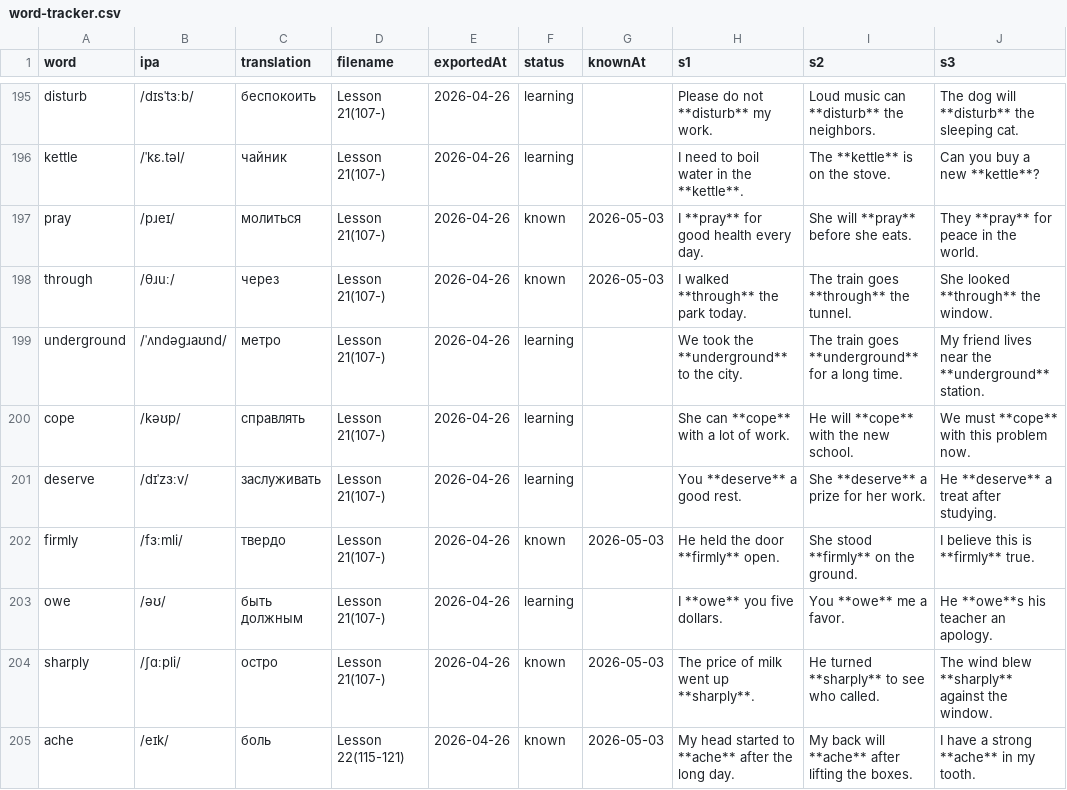
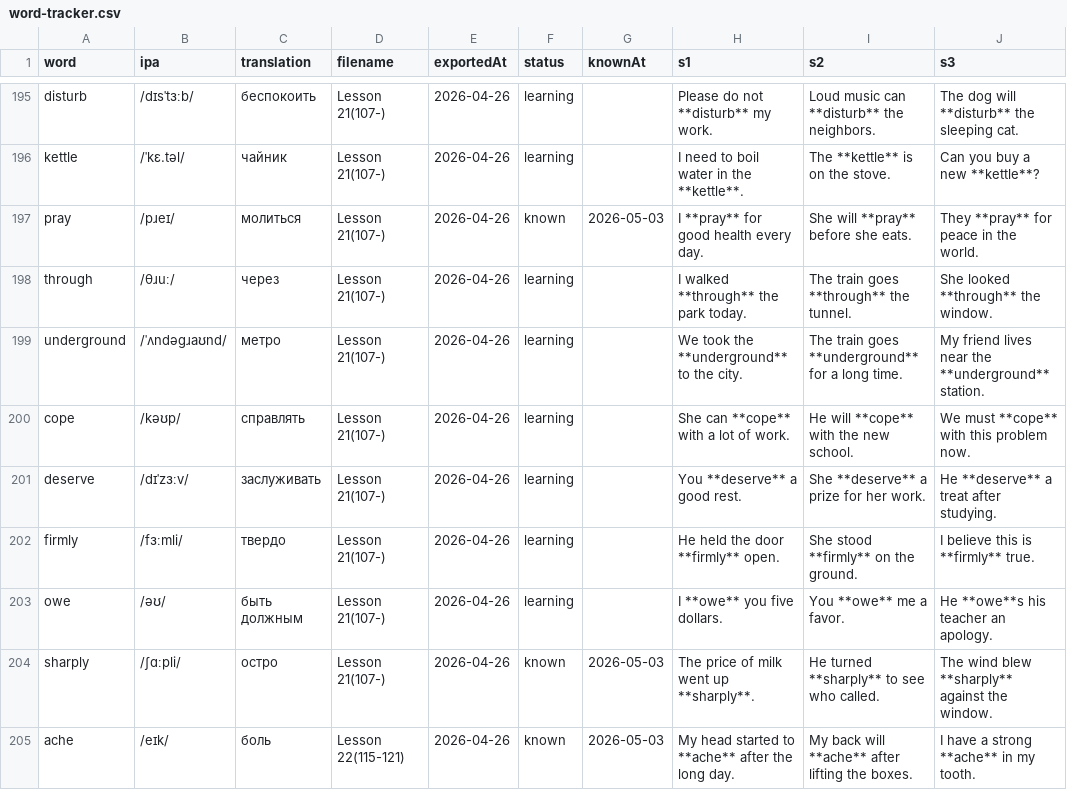
Before and after one commit to suleimanovs/english-galaxy, a CSV file: learn-5000-english-words/word-tracker.csv, drawn as a sheet; only a part is shown, gaps mark what is left out; the diff covers the shown part only; the diff names each change by its address in the sheet, - before the commit and + after, or states it on an @@ line.

```diff
--- a/learn-5000-english-words/word-tracker.csv
+++ b/learn-5000-english-words/word-tracker.csv
-F198 (status): known
+F198 (status): learning
-G198 (knownAt): 2026-05-03
+G198 (knownAt): (empty)
-F202 (status): known
+F202 (status): learning
-G202 (knownAt): 2026-05-03
+G202 (knownAt): (empty)
```
Also changed, not shown: 3 added rows and 16 edited cells elsewhere in this file, 4 other files.
